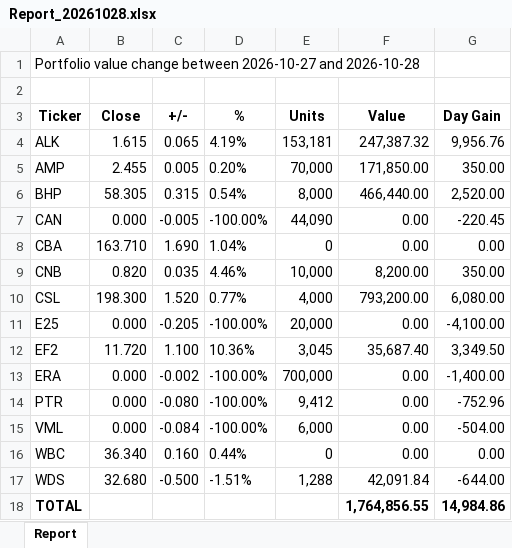
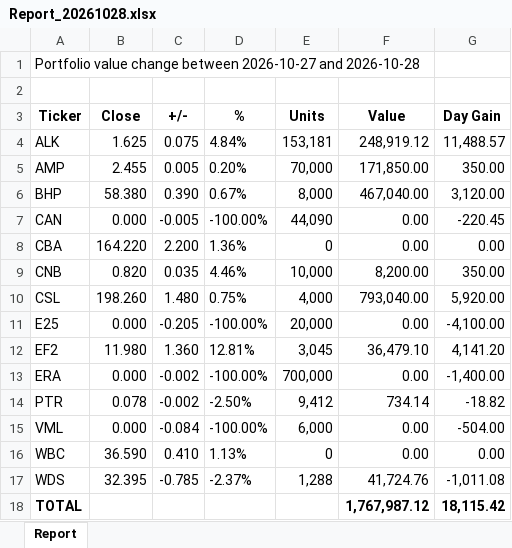
Before and after one commit to namor5772/EODshareReval, an Excel workbook: asx_eod_output/Report_XLSX/Report_20261028.xlsx, sheet Report, drawn as a sheet; values as stored, in another font and other column widths than the file's, no borders; the diff names each change by its address in the sheet, - before the commit and + after, or states it on an @@ line.

```diff
--- a/asx_eod_output/Report_XLSX/Report_20261028.xlsx (sheet Report)
+++ b/asx_eod_output/Report_XLSX/Report_20261028.xlsx (sheet Report)
-B4 (Close): 1.615
+B4 (Close): 1.625
-C4 (+/-): 0.065
+C4 (+/-): 0.075
-D4 (%): 4.19%
+D4 (%): 4.84%
-F4 (Value): 247,387.32
+F4 (Value): 248,919.12
-G4 (Day Gain): 9,956.76
+G4 (Day Gain): 11,488.57
-B6 (Close): 58.305
+B6 (Close): 58.380
-C6 (+/-): 0.315
+C6 (+/-): 0.390
-D6 (%): 0.54%
+D6 (%): 0.67%
-F6 (Value): 466,440.00
+F6 (Value): 467,040.00
-G6 (Day Gain): 2,520.00
+G6 (Day Gain): 3,120.00
-B8 (Close): 163.710
+B8 (Close): 164.220
-C8 (+/-): 1.690
+C8 (+/-): 2.200
-D8 (%): 1.04%
+D8 (%): 1.36%
-B10 (Close): 198.300
+B10 (Close): 198.260
-C10 (+/-): 1.520
+C10 (+/-): 1.480
-D10 (%): 0.77%
+D10 (%): 0.75%
-F10 (Value): 793,200.00
+F10 (Value): 793,040.00
-G10 (Day Gain): 6,080.00
+G10 (Day Gain): 5,920.00
-B12 (Close): 11.720
+B12 (Close): 11.980
-C12 (+/-): 1.100
+C12 (+/-): 1.360
-D12 (%): 10.36%
+D12 (%): 12.81%
-F12 (Value): 35,687.40
+F12 (Value): 36,479.10
-G12 (Day Gain): 3,349.50
+G12 (Day Gain): 4,141.20
-B14 (Close): 0.000
+B14 (Close): 0.078
-C14 (+/-): -0.080
+C14 (+/-): -0.002
-D14 (%): -100.00%
+D14 (%): -2.50%
-F14 (Value): 0.00
+F14 (Value): 734.14
-G14 (Day Gain): -752.96
+G14 (Day Gain): -18.82
-B16 (Close): 36.340
+B16 (Close): 36.590
-C16 (+/-): 0.160
+C16 (+/-): 0.410
-D16 (%): 0.44%
+D16 (%): 1.13%
-B17 (Close): 32.680
+B17 (Close): 32.395
-C17 (+/-): -0.500
+C17 (+/-): -0.785
-D17 (%): -1.51%
+D17 (%): -2.37%
-F17 (Value): 42,091.84
+F17 (Value): 41,724.76
-G17 (Day Gain): -644.00
+G17 (Day Gain): -1,011.08
-F18 (Value): 1,764,856.55
+F18 (Value): 1,767,987.12
-G18 (Day Gain): 14,984.86
+G18 (Day Gain): 18,115.42
```
Also changed, not shown: 3 other files.
